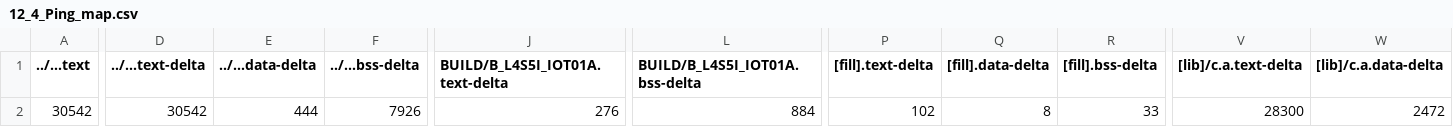
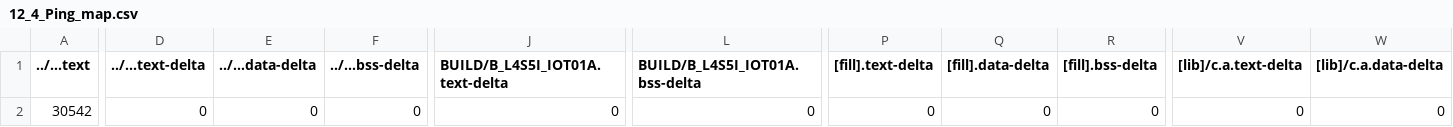
Before and after one commit to yuan0520/mbed12, a CSV file: 12_4_Ping/BUILD/B_L4S5I_IOT01A/GCC_ARM/12_4_Ping_map.csv, drawn as a sheet; only a part is shown, gaps mark what is left out; the diff covers the shown part only; the diff names each change by its address in the sheet, - before the commit and + after, or states it on an @@ line.

```diff
--- a/12_4_Ping/BUILD/B_L4S5I_IOT01A/GCC_ARM/12_4_Ping_map.csv
+++ b/12_4_Ping/BUILD/B_L4S5I_IOT01A/GCC_ARM/12_4_Ping_map.csv
-D2 (../...text-delta): 30542
+D2 (../...text-delta): 0
-E2 (../...data-delta): 444
+E2 (../...data-delta): 0
-F2 (../...bss-delta): 7926
+F2 (../...bss-delta): 0
-J2 (BUILD/B_L4S5I_IOT01A.text-delta): 276
+J2 (BUILD/B_L4S5I_IOT01A.text-delta): 0
-L2 (BUILD/B_L4S5I_IOT01A.bss-delta): 884
+L2 (BUILD/B_L4S5I_IOT01A.bss-delta): 0
-P2 ([fill].text-delta): 102
+P2 ([fill].text-delta): 0
-Q2 ([fill].data-delta): 8
+Q2 ([fill].data-delta): 0
-R2 ([fill].bss-delta): 33
+R2 ([fill].bss-delta): 0
-V2 ([lib]/c.a.text-delta): 28300
+V2 ([lib]/c.a.text-delta): 0
-W2 ([lib]/c.a.data-delta): 2472
+W2 ([lib]/c.a.data-delta): 0
```
Also changed, not shown: 5 edited cells elsewhere in this file, 12_1_Continuous_Servos_Test/BUILD/B_L4S5I_IOT01A/GCC_ARM/12_1_Continuous_Servos_Test_map.csv, 12_3_Optical_Encoder/BUILD/B_L4S5I_IOT01A/GCC_ARM/12_3_Optical_Encoder_map.csv, 22 other files.
